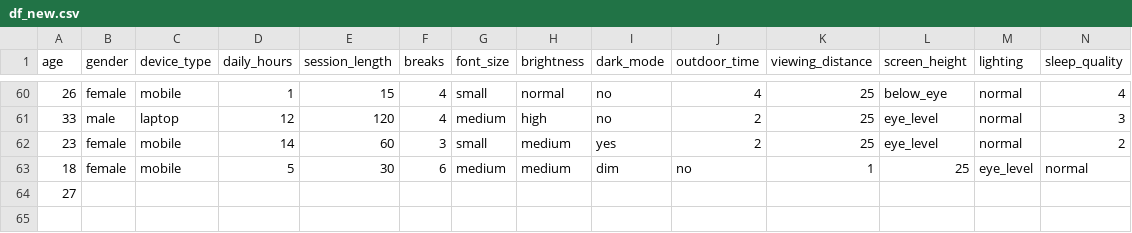
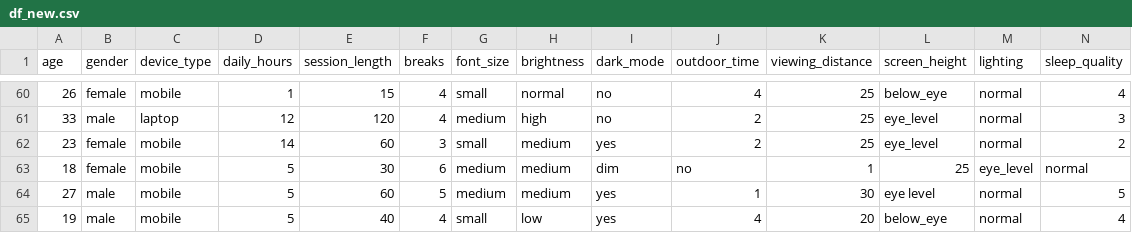
Before and after one commit to YashShinde39/Eye-Vision-prediction-project, a CSV file: df_new.csv, drawn as a sheet; only a part is shown, gaps mark what is left out; removed rows and columns are numbered as before the commit, all else as after; rows hold the shown columns only; the diff names each change by its address in the sheet, - before the commit and + after, or states it on an @@ line.

Commit message:
update

```diff
--- a/df_new.csv
+++ b/df_new.csv
-row 64: 27
+row 64: 27 | male | mobile | 5 | 60 | 5 | medium | medium | yes | 1 | 30 | eye level | normal | 5
+row 65: 19 | male | mobile | 5 | 40 | 4 | small | low | yes | 4 | 20 | below_eye | normal | 4
```
